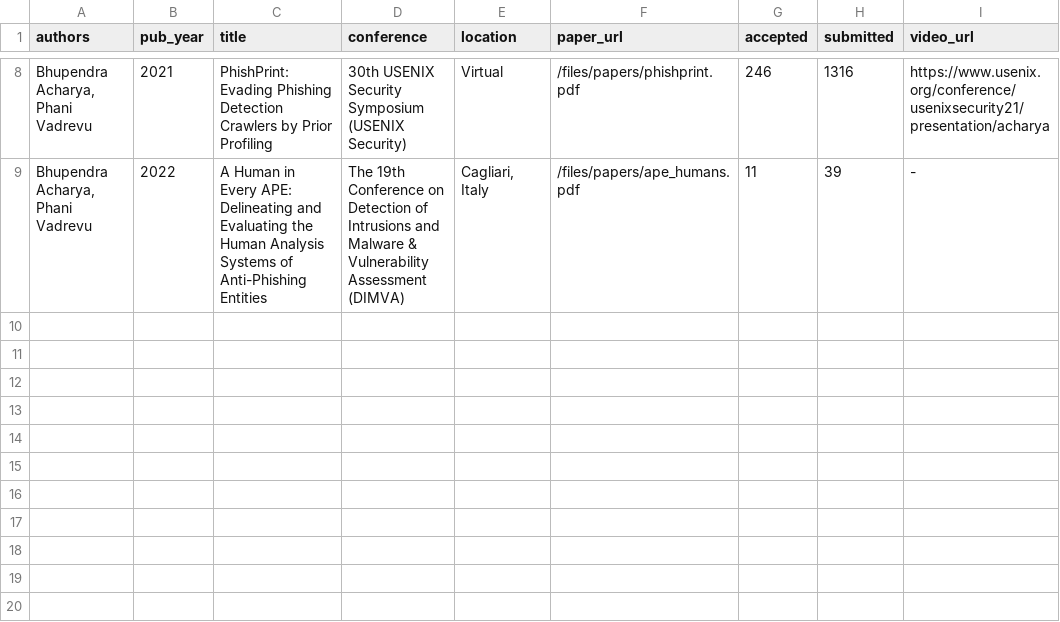
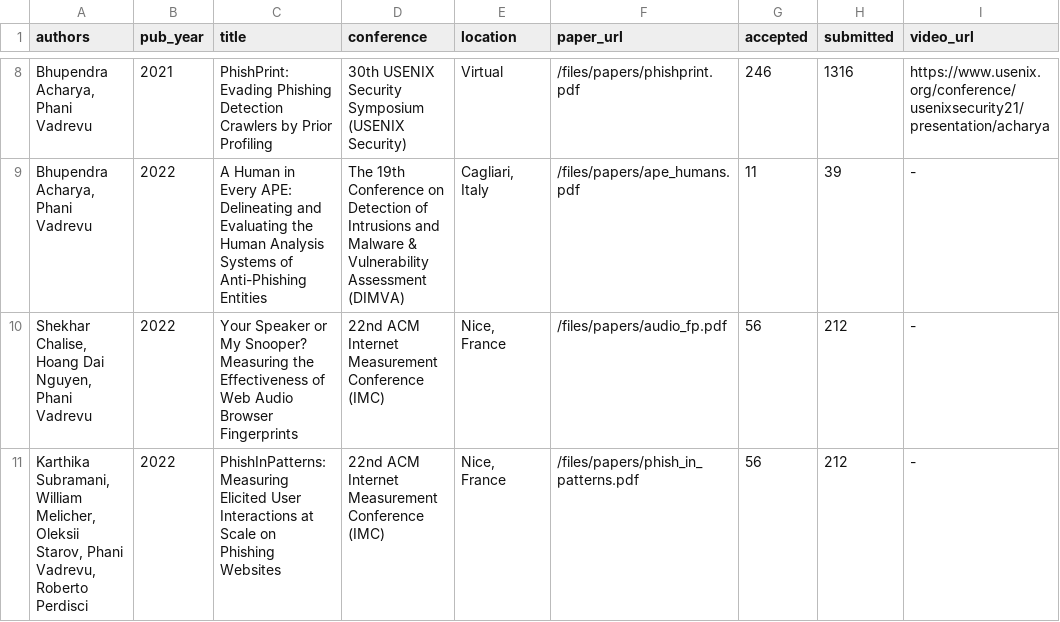
Before and after one commit to phani-vadrevu/phani-vadrevu.github.io, a TSV file: markdown_generator/publications.tsv, drawn as a sheet; only a part is shown, gaps mark what is left out; the diff names each change by its address in the sheet, - before the commit and + after, or states it on an @@ line.

Commit message:
Adding IMC-2022 papers

```diff
--- a/markdown_generator/publications.tsv
+++ b/markdown_generator/publications.tsv
+row 10: Shekhar Chalise, Hoang Dai Nguyen, Phani Vadrevu | 2022 | Your Speaker or My Snooper? Measuring the Effectiveness of Web Audio Browser Fingerprints | 22nd ACM Internet Measurement Conference (IMC) | Nice, France | /files/papers/audio_fp.pdf | 56 | 212 | -
+row 11: Karthika Subramani, William Melicher, Oleksii Starov, Phani Vadrevu, Roberto Perdisci | 2022 | PhishInPatterns: Measuring Elicited User Interactions at Scale on Phishing Websites | 22nd ACM Internet Measurement Conference (IMC) | Nice, France | /files/papers/phish_in_patterns.pdf | 56 | 212 | -
```
Also changed, not shown: 6 other files.
